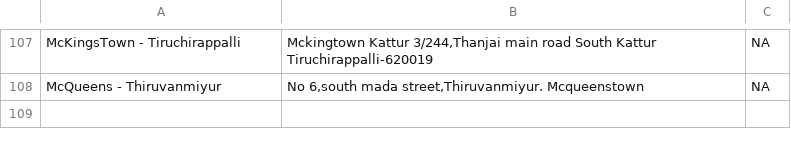
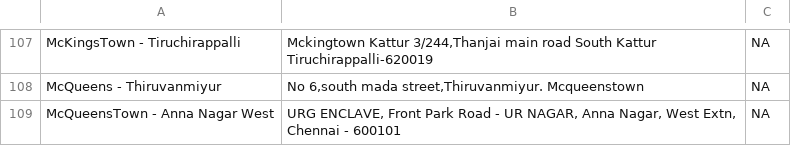
Before and after one commit to rigved-sarougi/Biolume-Billing-System, a CSV file: MKT+Biolume - Inventory System - Party (2).csv, drawn as a sheet; only a part is shown, gaps mark what is left out; the diff names each change by its address in the sheet, - before the commit and + after, or states it on an @@ line.

Commit message:
Update MKT+Biolume - Inventory System - Party (2).csv

```diff
--- a/MKT+Biolume - Inventory System - Party (2).csv
+++ b/MKT+Biolume - Inventory System - Party (2).csv
+row 109: McQueensTown - Anna Nagar West | URG ENCLAVE, Front Park Road - UR NAGAR, Anna Nagar, West Extn, Chennai - 600101 | NA
```
